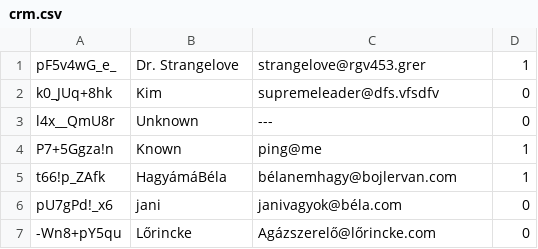
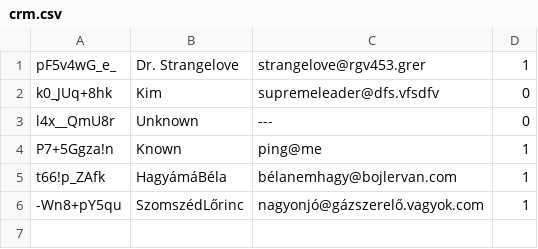
Before and after one commit to ahpmh/secure-erp-python, a CSV file: model/crm/crm.csv, drawn as a sheet.

```diff
--- a/model/crm/crm.csv
+++ b/model/crm/crm.csv
@@ -5,3 +5,2 @@ P7+5Ggza!n;Known;ping@me;1
 t66!p_ZAfk;HagyámáBéla;bélanemhagy@bojlervan.com;1
-pU7gPd!_x6;jani;janivagyok@béla.com;0
--Wn8+pY5qu;Lőrincke;Agázszerelő@lőrincke.com;0
+-Wn8+pY5qu;SzomszédLőrinc;nagyonjó@gázszerelő.vagyok.com;1
```
Also changed, not shown: 6 other files.
